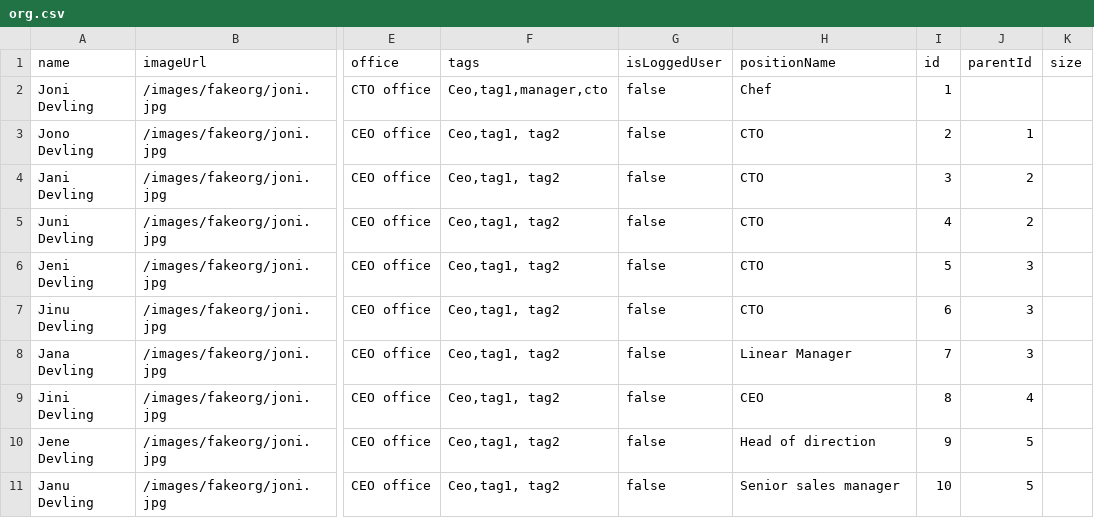
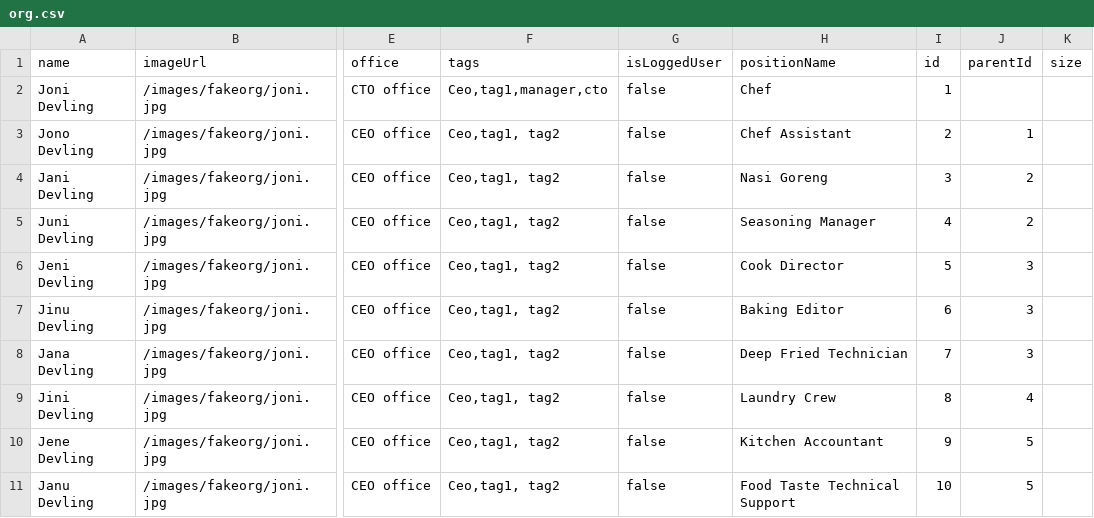
Before and after one commit to ruffianazzahri/testorgcsv, a CSV file: org.csv, drawn as a sheet; only a part is shown, gaps mark what is left out; the diff names each change by its address in the sheet, - before the commit and + after, or states it on an @@ line.

Commit message:
Update org.csv

```diff
--- a/org.csv
+++ b/org.csv
-H3 (positionName): CTO
+H3 (positionName): Chef Assistant
-H4 (positionName): CTO
+H4 (positionName): Nasi Goreng
-H5 (positionName): CTO
+H5 (positionName): Seasoning Manager
-H6 (positionName): CTO
+H6 (positionName): Cook Director
-H7 (positionName): CTO
+H7 (positionName): Baking Editor
-H8 (positionName): Linear Manager
+H8 (positionName): Deep Fried Technician
-H9 (positionName): CEO
+H9 (positionName): Laundry Crew
-H10 (positionName): Head of direction
+H10 (positionName): Kitchen Accountant
-H11 (positionName): Senior sales manager
+H11 (positionName): Food Taste Technical Support
```
